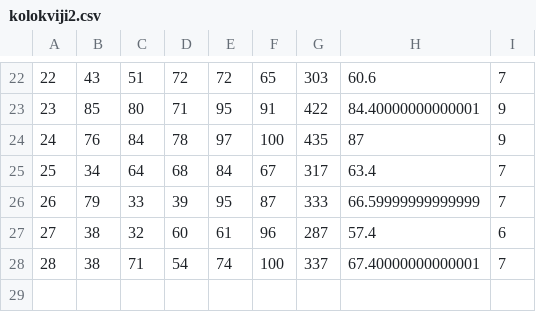
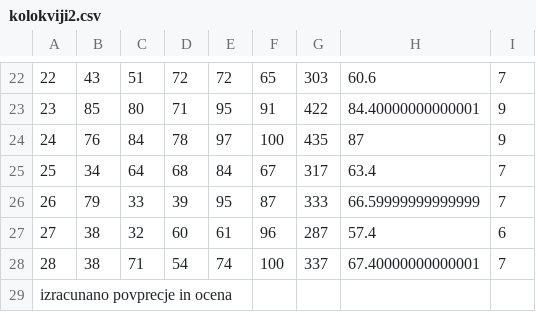
Before and after one commit to spelaster/ROM, a CSV file: domaca_naloga_4/kolokviji2.csv, drawn as a sheet; only a part is shown, gaps mark what is left out.

Commit message:
dodala sem 4.domaco nalogo
dodala sem 4.domaco nalogo

```diff
--- a/domaca_naloga_4/kolokviji2.csv
+++ b/domaca_naloga_4/kolokviji2.csv
@@ -28 +28,2 @@
 28,38,71,54,74,100,337,67.40000000000001,7
+"izracunano povprecje in ocena"
```
